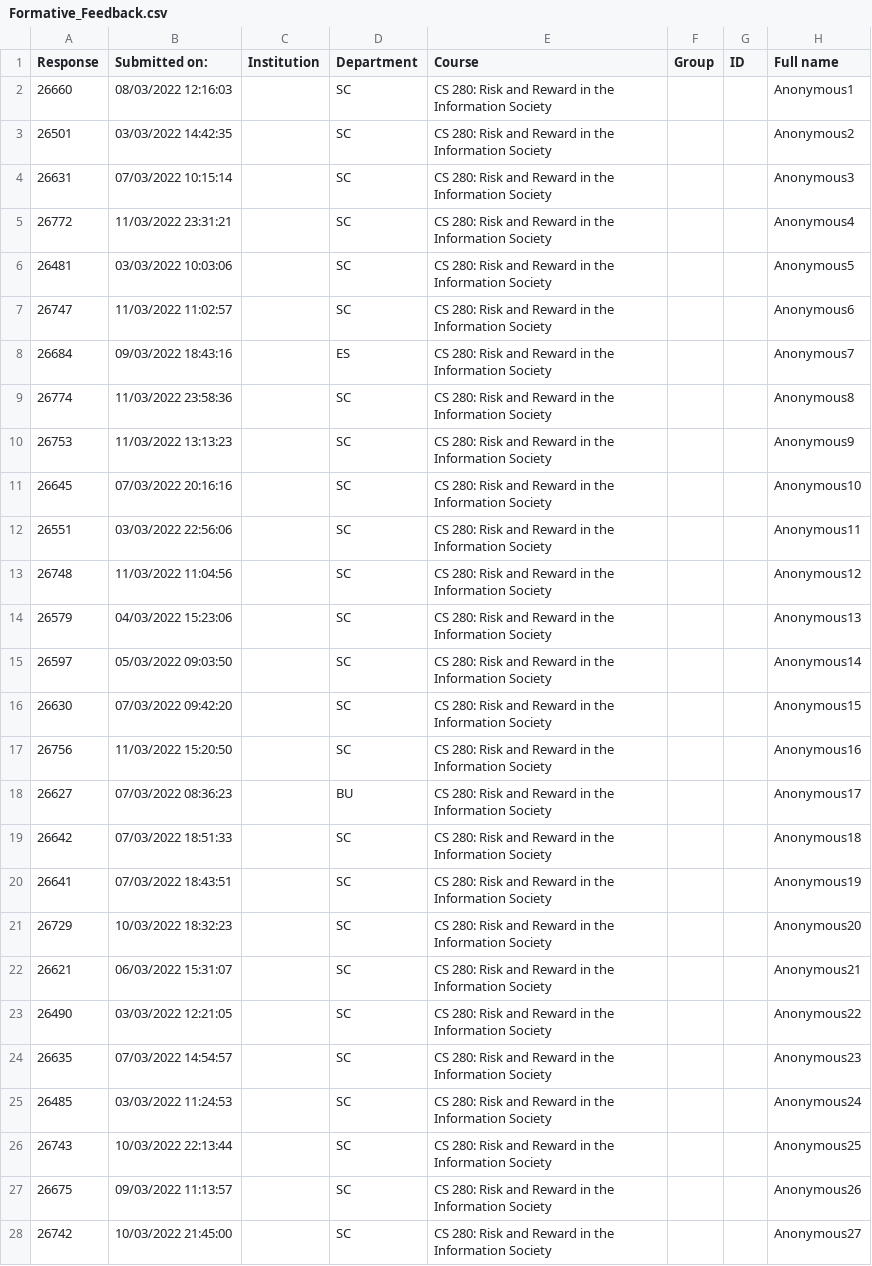
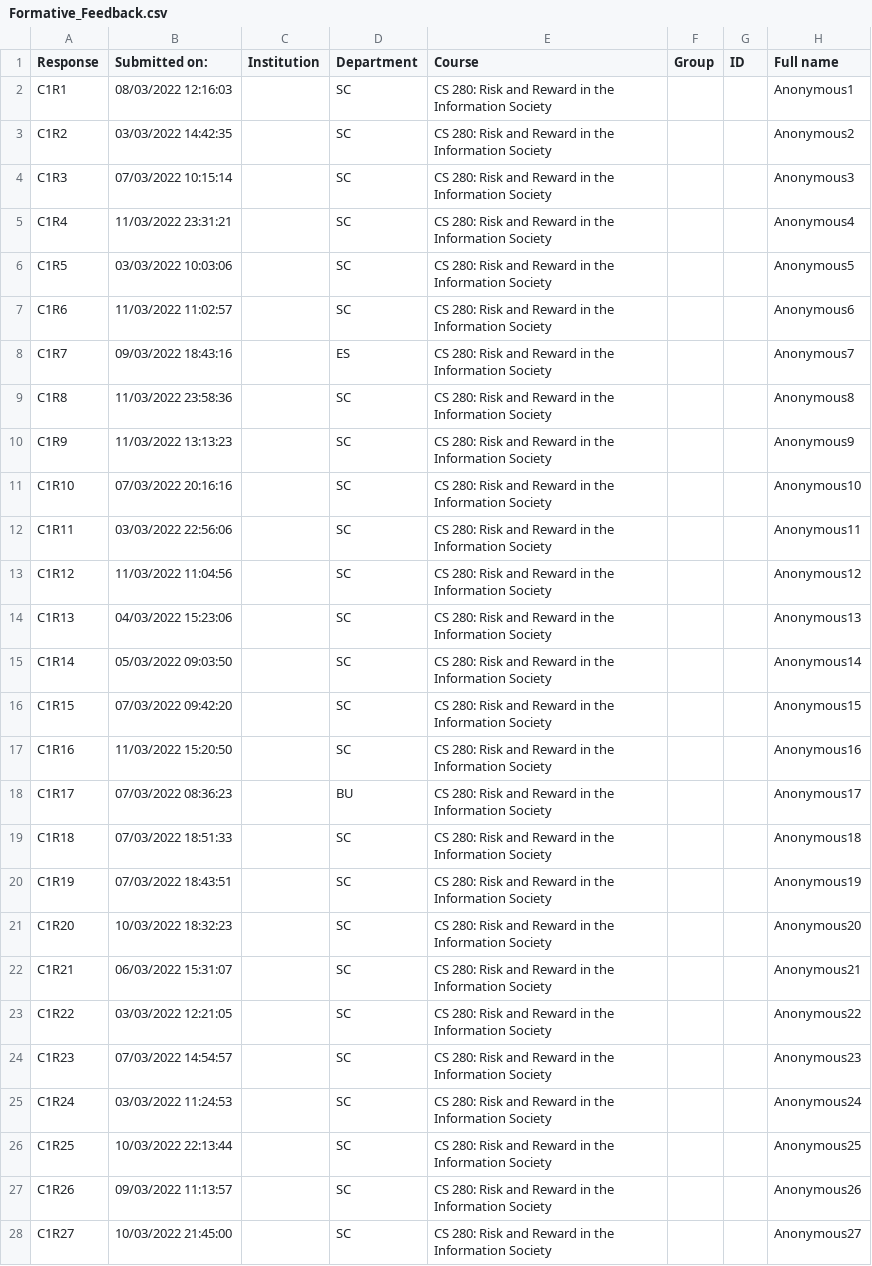
Before and after one commit to Parita-Amin/Parita-Amin.github.io, a CSV file: Formative_Feedback.csv, drawn as a sheet; only a part is shown; the diff covers the shown part only; the diff names each change by its address in the sheet, - before the commit and + after, or states it on an @@ line.

Commit message:
Update Formative_Feedback.csv

```diff
--- a/Formative_Feedback.csv
+++ b/Formative_Feedback.csv
-A2 (Response): 26660
+A2 (Response): C1R1
-A3 (Response): 26501
+A3 (Response): C1R2
-A4 (Response): 26631
+A4 (Response): C1R3
-A5 (Response): 26772
+A5 (Response): C1R4
-A6 (Response): 26481
+A6 (Response): C1R5
-A7 (Response): 26747
+A7 (Response): C1R6
-A8 (Response): 26684
+A8 (Response): C1R7
-A9 (Response): 26774
+A9 (Response): C1R8
-A10 (Response): 26753
+A10 (Response): C1R9
-A11 (Response): 26645
+A11 (Response): C1R10
-A12 (Response): 26551
+A12 (Response): C1R11
-A13 (Response): 26748
+A13 (Response): C1R12
-A14 (Response): 26579
+A14 (Response): C1R13
-A15 (Response): 26597
+A15 (Response): C1R14
-A16 (Response): 26630
+A16 (Response): C1R15
-A17 (Response): 26756
+A17 (Response): C1R16
-A18 (Response): 26627
+A18 (Response): C1R17
-A19 (Response): 26642
+A19 (Response): C1R18
-A20 (Response): 26641
+A20 (Response): C1R19
-A21 (Response): 26729
+A21 (Response): C1R20
-A22 (Response): 26621
+A22 (Response): C1R21
-A23 (Response): 26490
+A23 (Response): C1R22
-A24 (Response): 26635
+A24 (Response): C1R23
-A25 (Response): 26485
+A25 (Response): C1R24
-A26 (Response): 26743
+A26 (Response): C1R25
-A27 (Response): 26675
+A27 (Response): C1R26
-A28 (Response): 26742
+A28 (Response): C1R27
```
Also changed, not shown: 32 edited cells elsewhere in this file.
